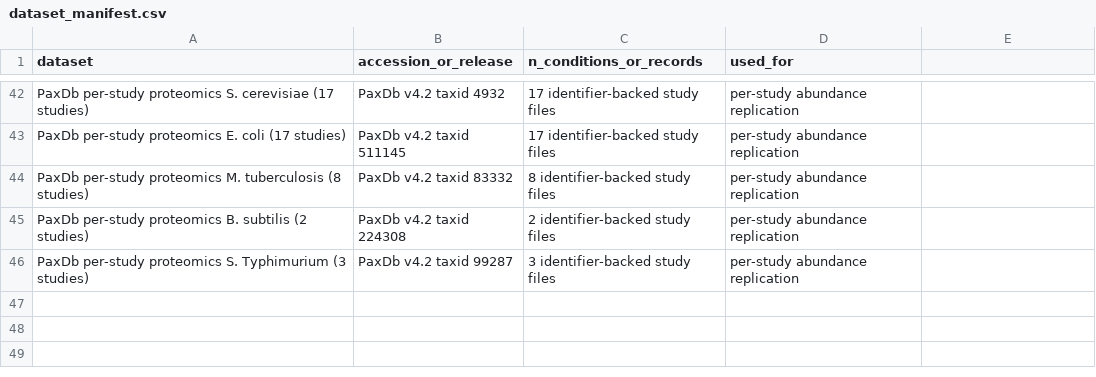
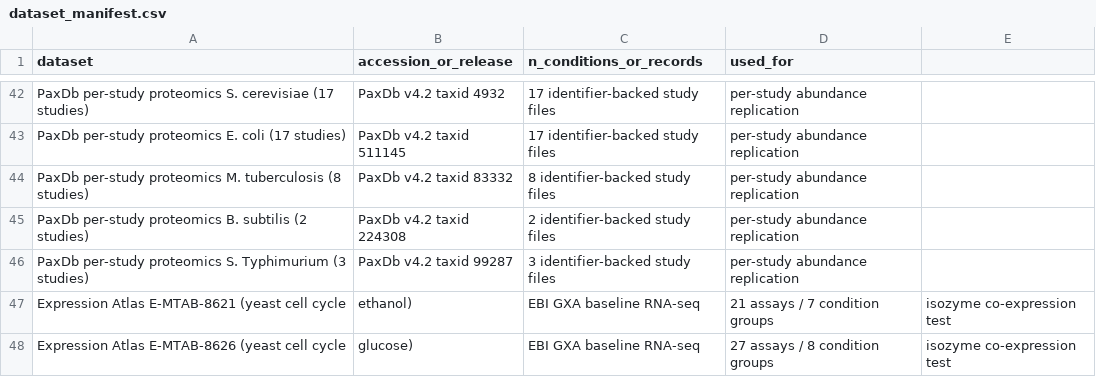
Before and after one commit to uditakankananonononono/mega27-05-yeast-metabolic-twin, a CSV file: results/dataset_manifest.csv, drawn as a sheet; only a part is shown, gaps mark what is left out; the diff names each change by its address in the sheet, - before the commit and + after, or states it on an @@ line.

Commit message:
Co-expression + STRING channel analyses: yeast backups normally co-expressed (GXA honest negative, p=0.999) but database-linked without coexpression (STRING p=7.5e-5) - yeast failure = annotation transfer; E. coli STRING no contrast (honest); 42/42 tests; datasets 125, tools 27

```diff
--- a/results/dataset_manifest.csv
+++ b/results/dataset_manifest.csv
+row 47: Expression Atlas E-MTAB-8621 (yeast cell cycle | ethanol) | EBI GXA baseline RNA-seq | 21 assays / 7 condition groups | isozyme co-expression test
+row 48: Expression Atlas E-MTAB-8626 (yeast cell cycle | glucose) | EBI GXA baseline RNA-seq | 27 assays / 8 condition groups | isozyme co-expression test
```
Also changed, not shown: results/external_tools_manifest.csv, 10 other files.
